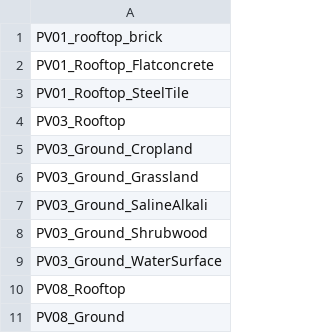
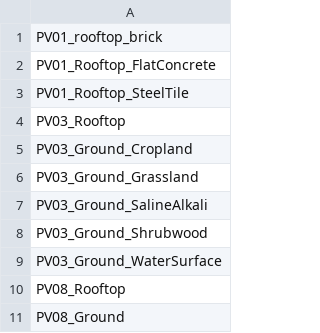
Before and after one commit to tella26/Heirarchical_DL_Classification, a CSV file: dataset/fine_labels.csv, drawn as a sheet.

```diff
--- a/dataset/fine_labels.csv
+++ b/dataset/fine_labels.csv
@@ -1,3 +1,3 @@
 PV01_rooftop_brick
-PV01_Rooftop_Flatconcrete
+PV01_Rooftop_FlatConcrete
 PV01_Rooftop_SteelTile
```
Also changed, not shown: 1 other file.
